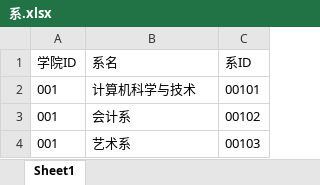
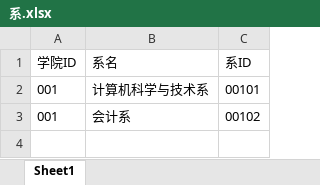
Before and after one commit to barnett1995/YMU-student-status-management, an Excel workbook: web/WebSite2/Excel/系.xlsx, sheet Sheet1, drawn as a sheet; values as stored, in another font and other column widths than the file's, no borders; the diff names each change by its address in the sheet, - before the commit and + after, or states it on an @@ line.

```diff
--- a/web/WebSite2/Excel/系.xlsx (sheet Sheet1)
+++ b/web/WebSite2/Excel/系.xlsx (sheet Sheet1)
-B2 (系名): 计算机科学与技术
+B2 (系名): 计算机科学与技术系
-row 4: 001 | 艺术系 | 00103
```
Also changed, not shown: web/WebSite2/Excel/学生.xlsx, web/WebSite2/Excel/班主任.xlsx, 23 other files.
